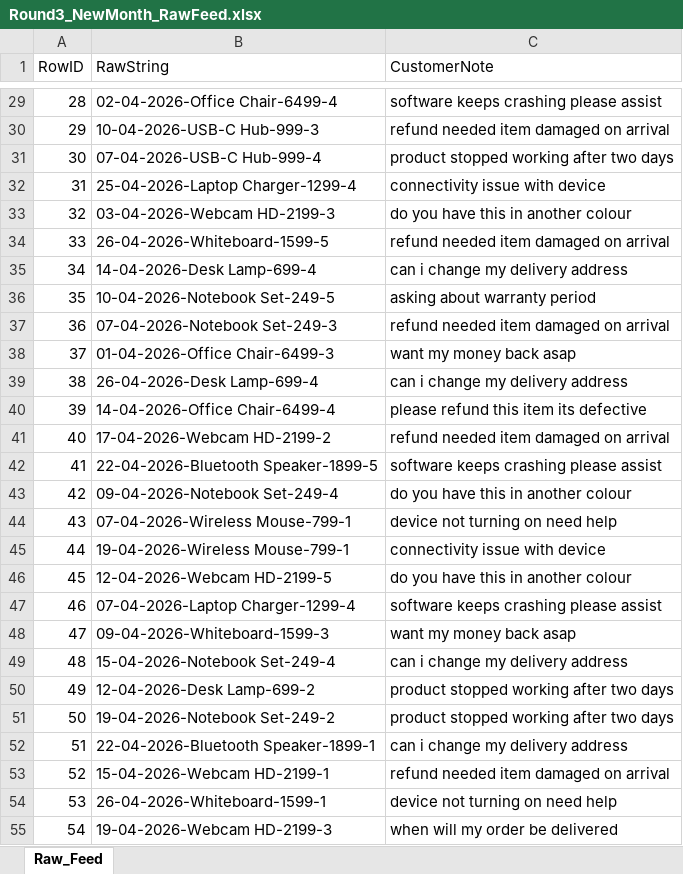
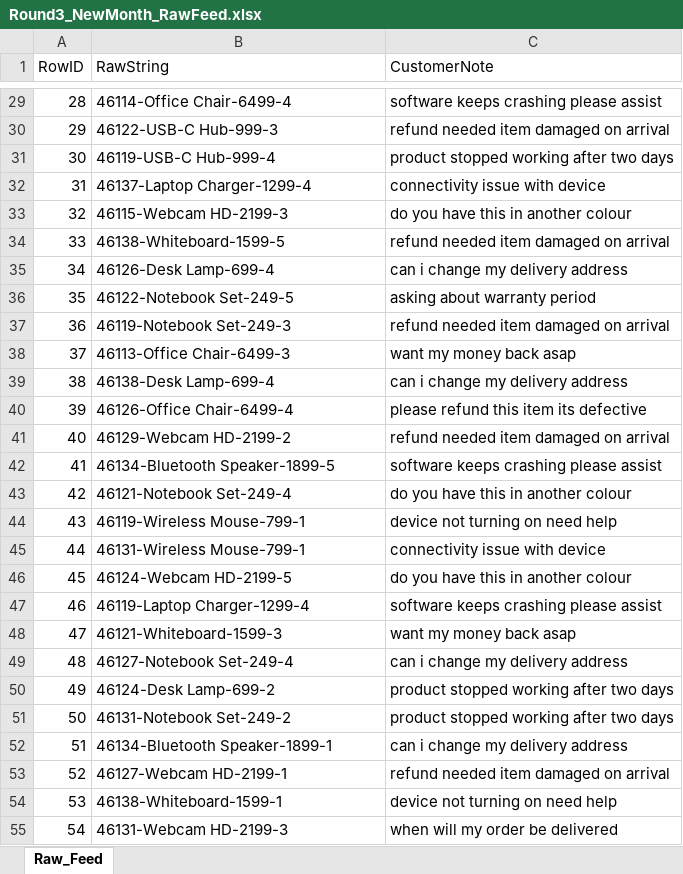
Before and after one commit to kushg30/simulator-ui, an Excel workbook: public/sim2-data/Round3_NewMonth_RawFeed.xlsx, sheet Raw_Feed, drawn as a sheet; only a part is shown, gaps mark what is left out; values as stored, in another font and other column widths than the file's, no borders; the diff covers the shown part only; the diff names each change by its address in the sheet, - before the commit and + after, or states it on an @@ line.

```diff
--- a/public/sim2-data/Round3_NewMonth_RawFeed.xlsx (sheet Raw_Feed)
+++ b/public/sim2-data/Round3_NewMonth_RawFeed.xlsx (sheet Raw_Feed)
-B29 (RawString): 02-04-2026-Office Chair-6499-4
+B29 (RawString): 46114-Office Chair-6499-4
-B30 (RawString): 10-04-2026-USB-C Hub-999-3
+B30 (RawString): 46122-USB-C Hub-999-3
-B31 (RawString): 07-04-2026-USB-C Hub-999-4
+B31 (RawString): 46119-USB-C Hub-999-4
-B32 (RawString): 25-04-2026-Laptop Charger-1299-4
+B32 (RawString): 46137-Laptop Charger-1299-4
-B33 (RawString): 03-04-2026-Webcam HD-2199-3
+B33 (RawString): 46115-Webcam HD-2199-3
-B34 (RawString): 26-04-2026-Whiteboard-1599-5
+B34 (RawString): 46138-Whiteboard-1599-5
-B35 (RawString): 14-04-2026-Desk Lamp-699-4
+B35 (RawString): 46126-Desk Lamp-699-4
-B36 (RawString): 10-04-2026-Notebook Set-249-5
+B36 (RawString): 46122-Notebook Set-249-5
-B37 (RawString): 07-04-2026-Notebook Set-249-3
+B37 (RawString): 46119-Notebook Set-249-3
-B38 (RawString): 01-04-2026-Office Chair-6499-3
+B38 (RawString): 46113-Office Chair-6499-3
-B39 (RawString): 26-04-2026-Desk Lamp-699-4
+B39 (RawString): 46138-Desk Lamp-699-4
-B40 (RawString): 14-04-2026-Office Chair-6499-4
+B40 (RawString): 46126-Office Chair-6499-4
-B41 (RawString): 17-04-2026-Webcam HD-2199-2
+B41 (RawString): 46129-Webcam HD-2199-2
-B42 (RawString): 22-04-2026-Bluetooth Speaker-1899-5
+B42 (RawString): 46134-Bluetooth Speaker-1899-5
-B43 (RawString): 09-04-2026-Notebook Set-249-4
+B43 (RawString): 46121-Notebook Set-249-4
-B44 (RawString): 07-04-2026-Wireless Mouse-799-1
+B44 (RawString): 46119-Wireless Mouse-799-1
-B45 (RawString): 19-04-2026-Wireless Mouse-799-1
+B45 (RawString): 46131-Wireless Mouse-799-1
-B46 (RawString): 12-04-2026-Webcam HD-2199-5
+B46 (RawString): 46124-Webcam HD-2199-5
-B47 (RawString): 07-04-2026-Laptop Charger-1299-4
+B47 (RawString): 46119-Laptop Charger-1299-4
-B48 (RawString): 09-04-2026-Whiteboard-1599-3
+B48 (RawString): 46121-Whiteboard-1599-3
-B49 (RawString): 15-04-2026-Notebook Set-249-4
+B49 (RawString): 46127-Notebook Set-249-4
-B50 (RawString): 12-04-2026-Desk Lamp-699-2
+B50 (RawString): 46124-Desk Lamp-699-2
-B51 (RawString): 19-04-2026-Notebook Set-249-2
+B51 (RawString): 46131-Notebook Set-249-2
-B52 (RawString): 22-04-2026-Bluetooth Speaker-1899-1
+B52 (RawString): 46134-Bluetooth Speaker-1899-1
-B53 (RawString): 15-04-2026-Webcam HD-2199-1
+B53 (RawString): 46127-Webcam HD-2199-1
-B54 (RawString): 26-04-2026-Whiteboard-1599-1
+B54 (RawString): 46138-Whiteboard-1599-1
-B55 (RawString): 19-04-2026-Webcam HD-2199-3
+B55 (RawString): 46131-Webcam HD-2199-3
```
Also changed, not shown: 63 edited cells elsewhere in this sheet, public/sim2-data/Round1_RawFeed.xlsx, 2 other files.
